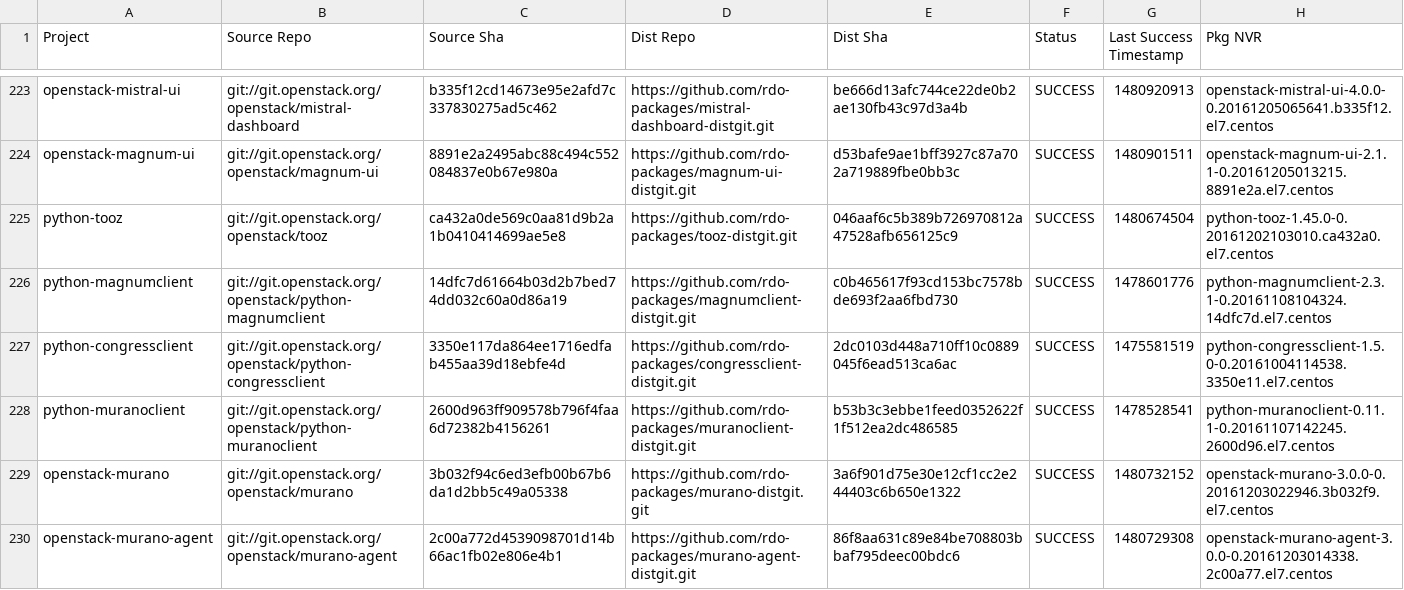
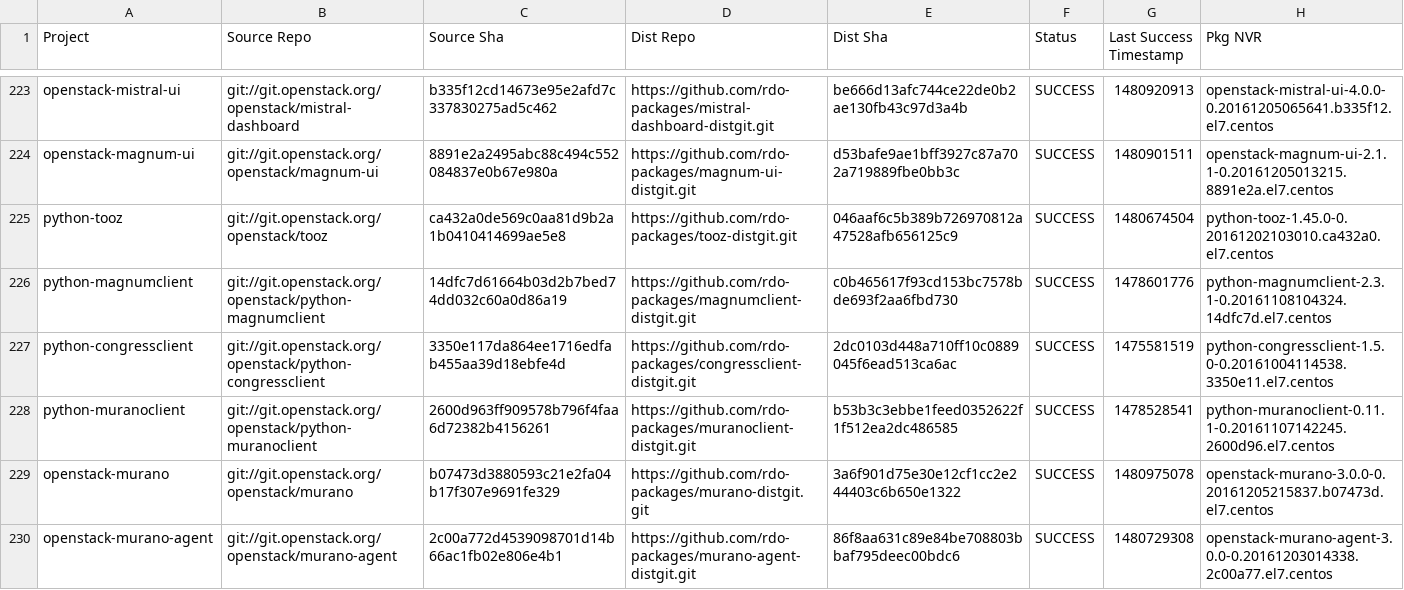
Before and after one commit to yazug/openstack-rdo-trunk-promotions, a CSV file: versions.csv, drawn as a sheet; only a part is shown, gaps mark what is left out; the diff covers the shown part only.

Commit message:
import hash 648da41e
Full Hash: 648da41e12f63869d71a56d937a0c4a248345983_a9dacb56	- Updated  delorean.repo
	- Updated  versions.csv

```diff
--- a/versions.csv
+++ b/versions.csv
@@ -228,3 +228,3 @@ python-congressclient,git://git.openstack.org/openstack/python-congressclient,33
 python-muranoclient,git://git.openstack.org/openstack/python-muranoclient,2600d963ff909578b796f4faa6d72382b4156261,https://github.com/rdo-packages/muranoclient-distgit.git,b53b3c3ebbe1feed0352622f1f512ea2dc486585,SUCCESS,1478528541,python-muranoclient-0.11.1-0.20161107142245.2600d96.el7.centos
-openstack-murano,git://git.openstack.org/openstack/murano,3b032f94c6ed3efb00b67b6da1d2bb5c49a05338,https://github.com/rdo-packages/murano-distgit.git,3a6f901d75e30e12cf1cc2e244403c6b650e1322,SUCCESS,1480732152,openstack-murano-3.0.0-0.20161203022946.3b032f9.el7.centos
+openstack-murano,git://git.openstack.org/openstack/murano,b07473d3880593c21e2fa04b17f307e9691fe329,https://github.com/rdo-packages/murano-distgit.git,3a6f901d75e30e12cf1cc2e244403c6b650e1322,SUCCESS,1480975078,openstack-murano-3.0.0-0.20161205215837.b07473d.el7.centos
 openstack-murano-agent,git://git.openstack.org/openstack/murano-agent,2c00a772d4539098701d14b66ac1fb02e806e4b1,https://github.com/rdo-packages/murano-agent-distgit.git,86f8aa631c89e84be708803bbaf795deec00bdc6,SUCCESS,1480729308,openstack-murano-agent-3.0.0-0.20161203014338.2c00a77.el7.centos
```
Also changed, not shown: 15 edited cells elsewhere in this file, 1 other file.
